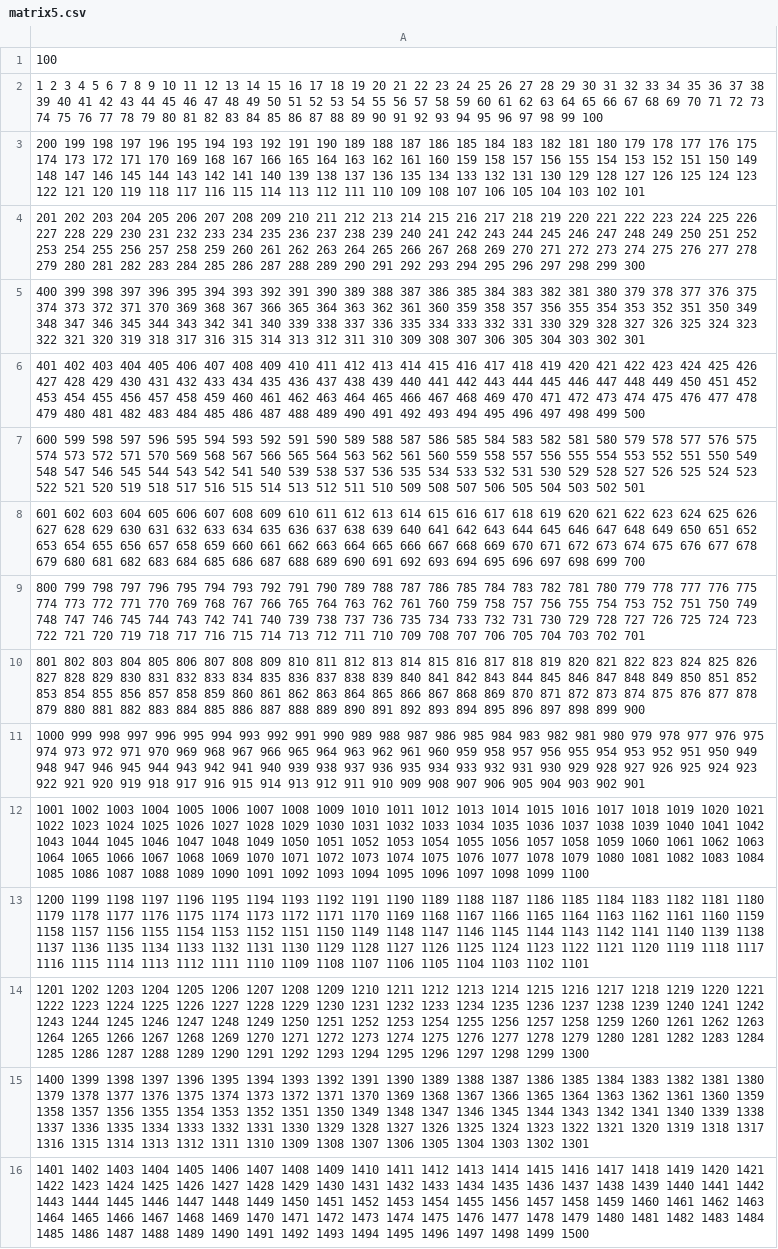
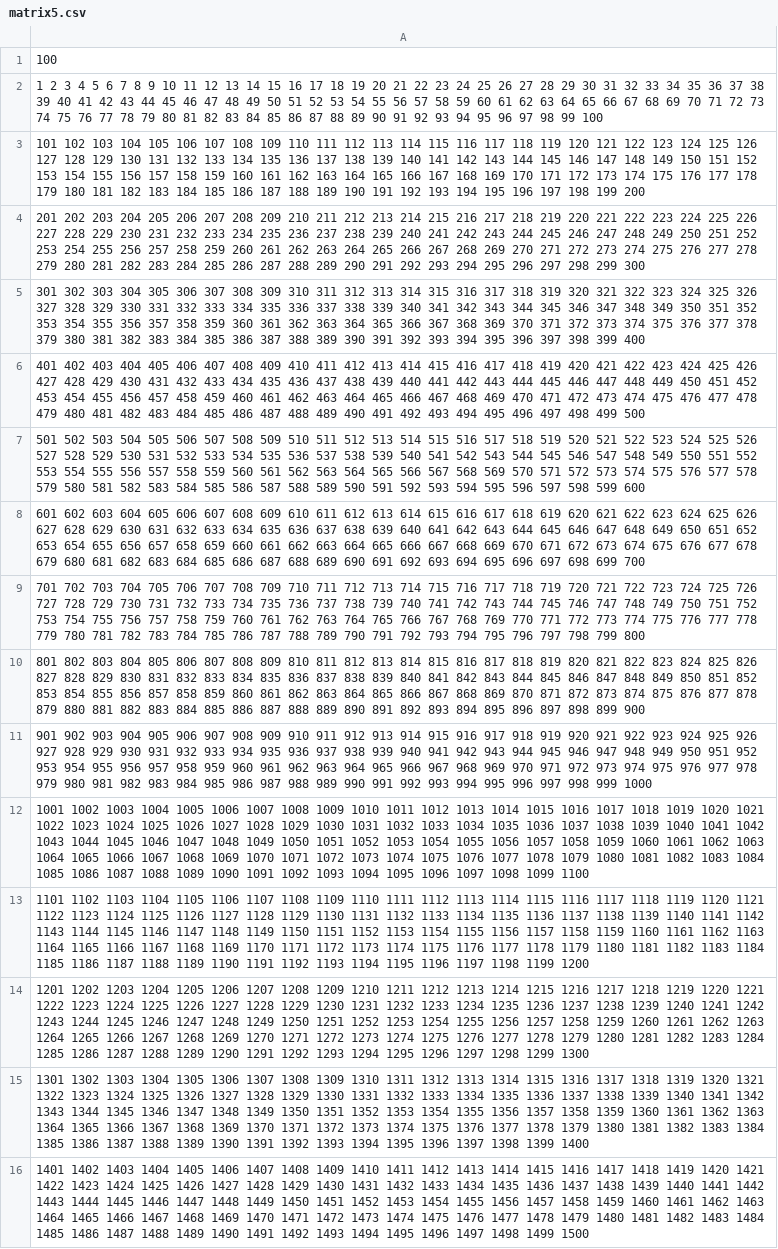
Before and after one commit to amoralesc/analisis-algoritmos-2230, a CSV file: talleres/taller-4/code/matrices/matrix5.csv, drawn as a sheet; only a part is shown; the diff covers the shown part only; the diff names each change by its address in the sheet, - before the commit and + after, or states it on an @@ line.

Commit message:
Rename matrices

```diff
--- a/talleres/taller-4/code/matrices/matrix5.csv
+++ b/talleres/taller-4/code/matrices/matrix5.csv
-A3: 200 199 198 197 196 195 194 193 192 191 190 189 188 187 186 185 184 183 182 181 180 179 178 177 176 175 174 173 172 171 170 169 168 167 166 165 164 163 162 161 160 159 158 157 156 155 154 153 152 151 150 149 148 147 146 145 144 143 142 141 140 139 138 137 136 135 134 133 132 131 130 129 128 127 126 125 124 123 122 121 120 119 118 117 116 115 114 113 112 111 110 109 108 107 106 105 104 103 102 101
+A3: 101 102 103 104 105 106 107 108 109 110 111 112 113 114 115 116 117 118 119 120 121 122 123 124 125 126 127 128 129 130 131 132 133 134 135 136 137 138 139 140 141 142 143 144 145 146 147 148 149 150 151 152 153 154 155 156 157 158 159 160 161 162 163 164 165 166 167 168 169 170 171 172 173 174 175 176 177 178 179 180 181 182 183 184 185 186 187 188 189 190 191 192 193 194 195 196 197 198 199 200
-A5: 400 399 398 397 396 395 394 393 392 391 390 389 388 387 386 385 384 383 382 381 380 379 378 377 376 375 374 373 372 371 370 369 368 367 366 365 364 363 362 361 360 359 358 357 356 355 354 353 352 351 350 349 348 347 346 345 344 343 342 341 340 339 338 337 336 335 334 333 332 331 330 329 328 327 326 325 324 323 322 321 320 319 318 317 316 315 314 313 312 311 310 309 308 307 306 305 304 303 302 301
+A5: 301 302 303 304 305 306 307 308 309 310 311 312 313 314 315 316 317 318 319 320 321 322 323 324 325 326 327 328 329 330 331 332 333 334 335 336 337 338 339 340 341 342 343 344 345 346 347 348 349 350 351 352 353 354 355 356 357 358 359 360 361 362 363 364 365 366 367 368 369 370 371 372 373 374 375 376 377 378 379 380 381 382 383 384 385 386 387 388 389 390 391 392 393 394 395 396 397 398 399 400
-A7: 600 599 598 597 596 595 594 593 592 591 590 589 588 587 586 585 584 583 582 581 580 579 578 577 576 575 574 573 572 571 570 569 568 567 566 565 564 563 562 561 560 559 558 557 556 555 554 553 552 551 550 549 548 547 546 545 544 543 542 541 540 539 538 537 536 535 534 533 532 531 530 529 528 527 526 525 524 523 522 521 520 519 518 517 516 515 514 513 512 511 510 509 508 507 506 505 504 503 502 501
+A7: 501 502 503 504 505 506 507 508 509 510 511 512 513 514 515 516 517 518 519 520 521 522 523 524 525 526 527 528 529 530 531 532 533 534 535 536 537 538 539 540 541 542 543 544 545 546 547 548 549 550 551 552 553 554 555 556 557 558 559 560 561 562 563 564 565 566 567 568 569 570 571 572 573 574 575 576 577 578 579 580 581 582 583 584 585 586 587 588 589 590 591 592 593 594 595 596 597 598 599 600
-A9: 800 799 798 797 796 795 794 793 792 791 790 789 788 787 786 785 784 783 782 781 780 779 778 777 776 775 774 773 772 771 770 769 768 767 766 765 764 763 762 761 760 759 758 757 756 755 754 753 752 751 750 749 748 747 746 745 744 743 742 741 740 739 738 737 736 735 734 733 732 731 730 729 728 727 726 725 724 723 722 721 720 719 718 717 716 715 714 713 712 711 710 709 708 707 706 705 704 703 702 701
+A9: 701 702 703 704 705 706 707 708 709 710 711 712 713 714 715 716 717 718 719 720 721 722 723 724 725 726 727 728 729 730 731 732 733 734 735 736 737 738 739 740 741 742 743 744 745 746 747 748 749 750 751 752 753 754 755 756 757 758 759 760 761 762 763 764 765 766 767 768 769 770 771 772 773 774 775 776 777 778 779 780 781 782 783 784 785 786 787 788 789 790 791 792 793 794 795 796 797 798 799 800
-A11: 1000 999 998 997 996 995 994 993 992 991 990 989 988 987 986 985 984 983 982 981 980 979 978 977 976 975 974 973 972 971 970 969 968 967 966 965 964 963 962 961 960 959 958 957 956 955 954 953 952 951 950 949 948 947 946 945 944 943 942 941 940 939 938 937 936 935 934 933 932 931 930 929 928 927 926 925 924 923 922 921 920 919 918 917 916 915 914 913 912 911 910 909 908 907 906 905 904 903 902 901
+A11: 901 902 903 904 905 906 907 908 909 910 911 912 913 914 915 916 917 918 919 920 921 922 923 924 925 926 927 928 929 930 931 932 933 934 935 936 937 938 939 940 941 942 943 944 945 946 947 948 949 950 951 952 953 954 955 956 957 958 959 960 961 962 963 964 965 966 967 968 969 970 971 972 973 974 975 976 977 978 979 980 981 982 983 984 985 986 987 988 989 990 991 992 993 994 995 996 997 998 999 1000
-A13: 1200 1199 1198 1197 1196 1195 1194 1193 1192 1191 1190 1189 1188 1187 1186 1185 1184 1183 1182 1181 1180 1179 1178 1177 1176 1175 1174 1173 1172 1171 1170 1169 1168 1167 1166 1165 1164 1163 1162 1161 1160 1159 1158 1157 1156 1155 1154 1153 1152 1151 1150 1149 1148 1147 1146 1145 1144 1143 1142 1141 1140 1139 1138 1137 1136 1135 1134 1133 1132 1131 1130 1129 1128 1127 1126 1125 1124 1123 1122 1121 1120 1119 1118 1117 1116 1115 1114 1113 1112 1111 1110 1109 1108 1107 1106 1105 1104 1103 1102 1101
+A13: 1101 1102 1103 1104 1105 1106 1107 1108 1109 1110 1111 1112 1113 1114 1115 1116 1117 1118 1119 1120 1121 1122 1123 1124 1125 1126 1127 1128 1129 1130 1131 1132 1133 1134 1135 1136 1137 1138 1139 1140 1141 1142 1143 1144 1145 1146 1147 1148 1149 1150 1151 1152 1153 1154 1155 1156 1157 1158 1159 1160 1161 1162 1163 1164 1165 1166 1167 1168 1169 1170 1171 1172 1173 1174 1175 1176 1177 1178 1179 1180 1181 1182 1183 1184 1185 1186 1187 1188 1189 1190 1191 1192 1193 1194 1195 1196 1197 1198 1199 1200
-A15: 1400 1399 1398 1397 1396 1395 1394 1393 1392 1391 1390 1389 1388 1387 1386 1385 1384 1383 1382 1381 1380 1379 1378 1377 1376 1375 1374 1373 1372 1371 1370 1369 1368 1367 1366 1365 1364 1363 1362 1361 1360 1359 1358 1357 1356 1355 1354 1353 1352 1351 1350 1349 1348 1347 1346 1345 1344 1343 1342 1341 1340 1339 1338 1337 1336 1335 1334 1333 1332 1331 1330 1329 1328 1327 1326 1325 1324 1323 1322 1321 1320 1319 1318 1317 1316 1315 1314 1313 1312 1311 1310 1309 1308 1307 1306 1305 1304 1303 1302 1301
+A15: 1301 1302 1303 1304 1305 1306 1307 1308 1309 1310 1311 1312 1313 1314 1315 1316 1317 1318 1319 1320 1321 1322 1323 1324 1325 1326 1327 1328 1329 1330 1331 1332 1333 1334 1335 1336 1337 1338 1339 1340 1341 1342 1343 1344 1345 1346 1347 1348 1349 1350 1351 1352 1353 1354 1355 1356 1357 1358 1359 1360 1361 1362 1363 1364 1365 1366 1367 1368 1369 1370 1371 1372 1373 1374 1375 1376 1377 1378 1379 1380 1381 1382 1383 1384 1385 1386 1387 1388 1389 1390 1391 1392 1393 1394 1395 1396 1397 1398 1399 1400
```
Also changed, not shown: 43 edited cells elsewhere in this file, 2 other files.
